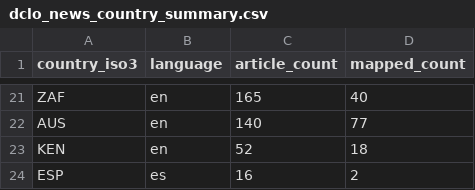
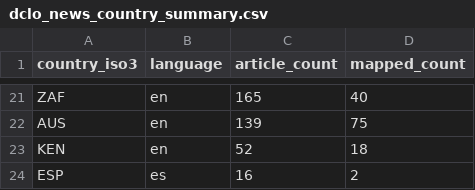
Before and after one commit to techpolicycomms/dclo-dual-track-dashboard, a CSV file: data/gold/dclo_news_country_summary.csv, drawn as a sheet; only a part is shown, gaps mark what is left out; the diff covers the shown part only; the diff names each change by its address in the sheet, - before the commit and + after, or states it on an @@ line.

```diff
--- a/data/gold/dclo_news_country_summary.csv
+++ b/data/gold/dclo_news_country_summary.csv
-C22 (article_count): 140
+C22 (article_count): 139
-D22 (mapped_count): 77
+D22 (mapped_count): 75
```
Also changed, not shown: 1 added row, 1 removed row and 29 edited cells elsewhere in this file, 3 other files.
